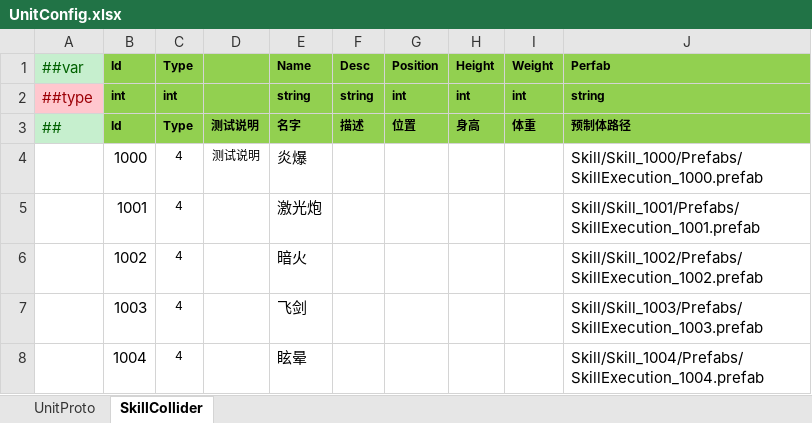
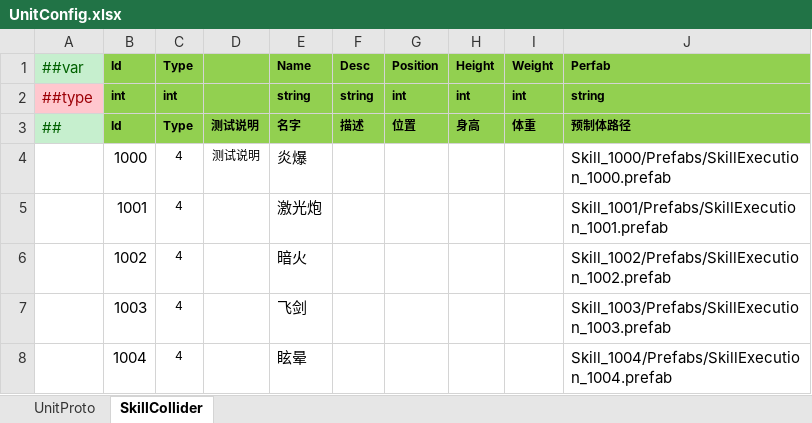
Before and after one commit to ohmydone/ET, an Excel workbook: Unity/Assets/Config/Excel/Datas/UnitConfig.xlsx, sheet SkillCollider, drawn as a sheet; values as stored, in another font and other column widths than the file's, no borders; the diff names each change by its address in the sheet, - before the commit and + after, or states it on an @@ line.

```diff
--- a/Unity/Assets/Config/Excel/Datas/UnitConfig.xlsx (sheet SkillCollider)
+++ b/Unity/Assets/Config/Excel/Datas/UnitConfig.xlsx (sheet SkillCollider)
-J4 (Perfab): Skill/Skill_1000/Prefabs/SkillExecution_1000.prefab
+J4 (Perfab): Skill_1000/Prefabs/SkillExecution_1000.prefab
-J5 (Perfab): Skill/Skill_1001/Prefabs/SkillExecution_1001.prefab
+J5 (Perfab): Skill_1001/Prefabs/SkillExecution_1001.prefab
-J6 (Perfab): Skill/Skill_1002/Prefabs/SkillExecution_1002.prefab
+J6 (Perfab): Skill_1002/Prefabs/SkillExecution_1002.prefab
-J7 (Perfab): Skill/Skill_1003/Prefabs/SkillExecution_1003.prefab
+J7 (Perfab): Skill_1003/Prefabs/SkillExecution_1003.prefab
-J8 (Perfab): Skill/Skill_1004/Prefabs/SkillExecution_1004.prefab
+J8 (Perfab): Skill_1004/Prefabs/SkillExecution_1004.prefab
```
Also changed, not shown: sheet UnitProto, 59 other files.
